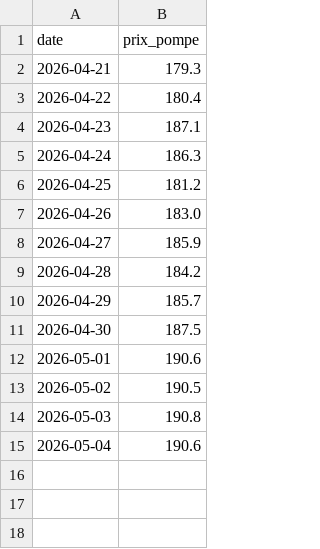
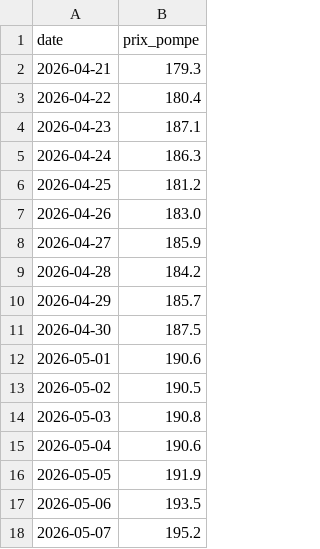
Before and after one commit to adamrais/Simple-API-for-gas-prices-in-Quebec, a CSV file: data/prix_quotidien.csv, drawn as a sheet.

```diff
--- a/data/prix_quotidien.csv
+++ b/data/prix_quotidien.csv
@@ -15 +15,4 @@ date,prix_pompe
 2026-05-04,190.6
+2026-05-05,191.9
+2026-05-06,193.5
+2026-05-07,195.2
```
Also changed, not shown: 2 other files.
